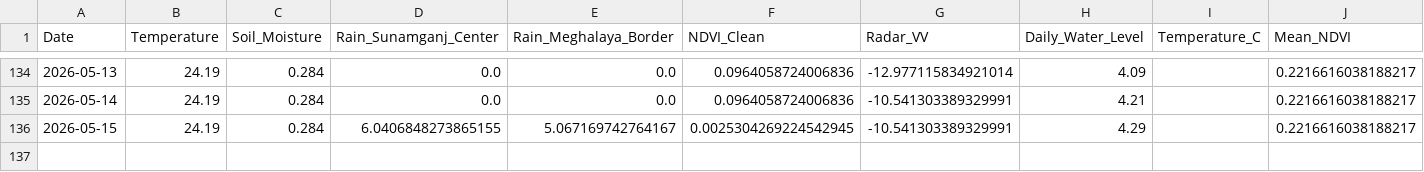
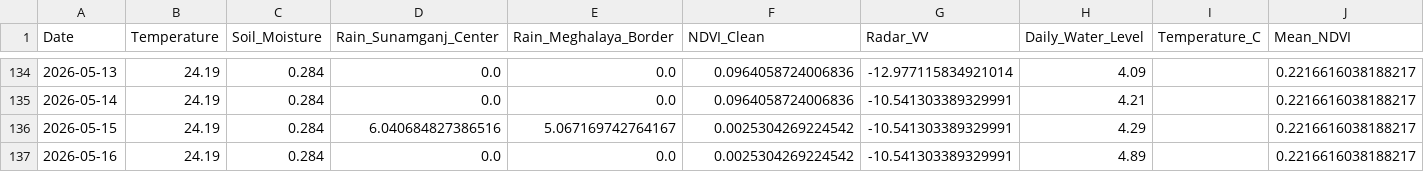
Before and after one commit to bappyBDN/AgroPulse-BD, a CSV file: AgroPulse_Test_Dataset_Final.csv, drawn as a sheet; only a part is shown, gaps mark what is left out.

```diff
--- a/AgroPulse_Test_Dataset_Final.csv
+++ b/AgroPulse_Test_Dataset_Final.csv
@@ -135,2 +135,3 @@ Date,Temperature,Soil_Moisture,Rain_Sunamganj_Center,Rain_Meghalaya_Border,NDVI_
 2026-05-14,24.19,0.284,0.0,0.0,0.0964058724006836,-10.541303389329991,4.21,,0.2216616038188217
-2026-05-15,24.19,0.284,6.0406848273865155,5.067169742764167,0.0025304269224542945,-10.541303389329991,4.29,,0.2216616038188217
+2026-05-15,24.19,0.284,6.040684827386516,5.067169742764167,0.0025304269224542,-10.541303389329991,4.29,,0.2216616038188217
+2026-05-16,24.19,0.284,0.0,0.0,0.0025304269224542,-10.541303389329991,4.89,,0.2216616038188217
```
Also changed, not shown: Agro_pulsedataset(verified).csv.
